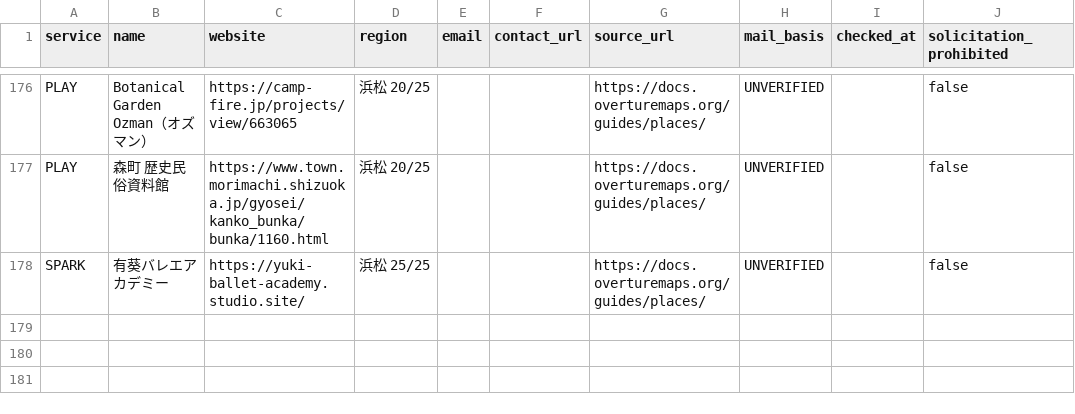
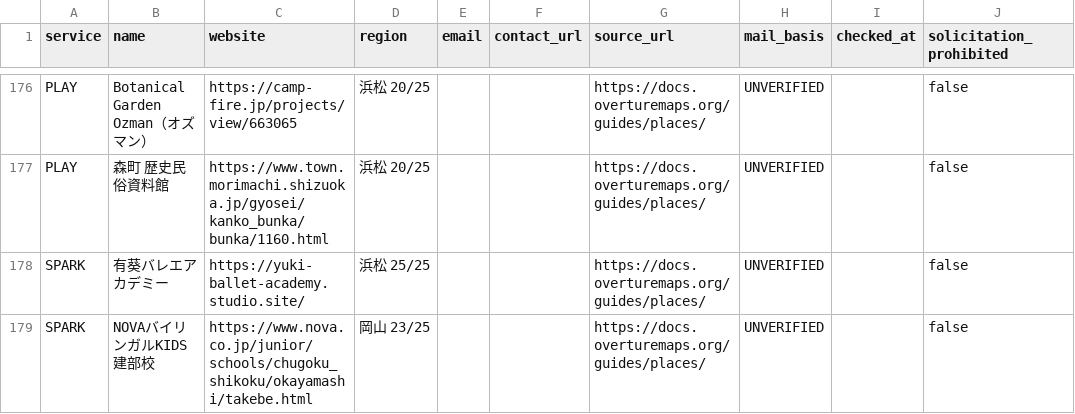
Before and after one commit to kosuke-saito0807/mate, a CSV file: data/mate_overture_recent.csv, drawn as a sheet; only a part is shown, gaps mark what is left out; the diff names each change by its address in the sheet, - before the commit and + after, or states it on an @@ line.

```diff
--- a/data/mate_overture_recent.csv
+++ b/data/mate_overture_recent.csv
+row 179: SPARK | NOVAバイリンガルKIDS 建部校 | https://www.nova.co.jp/junior/schools/chugoku_shikoku/okayamashi/takebe.html | 岡山 23/25 |  |  | https://docs.overturemaps.org/guides/places/ | UNVERIFIED |  | false
```
Also changed, not shown: data/mate_overture_discovery.csv.
